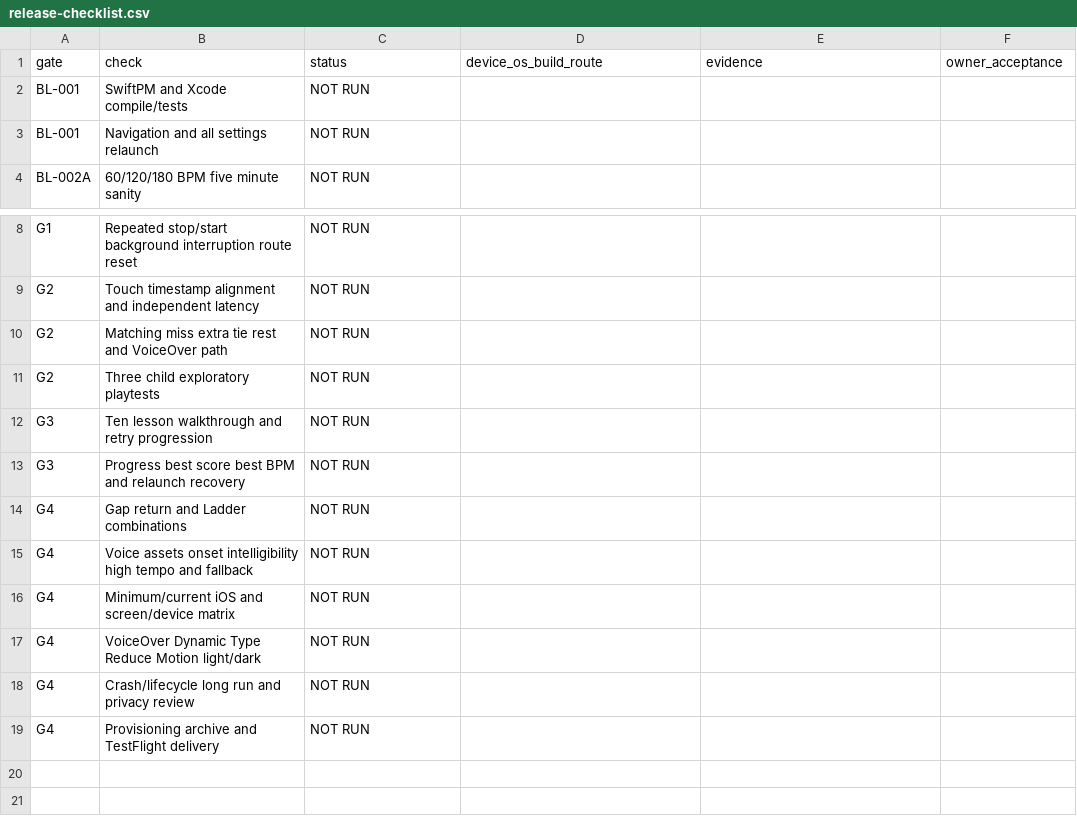
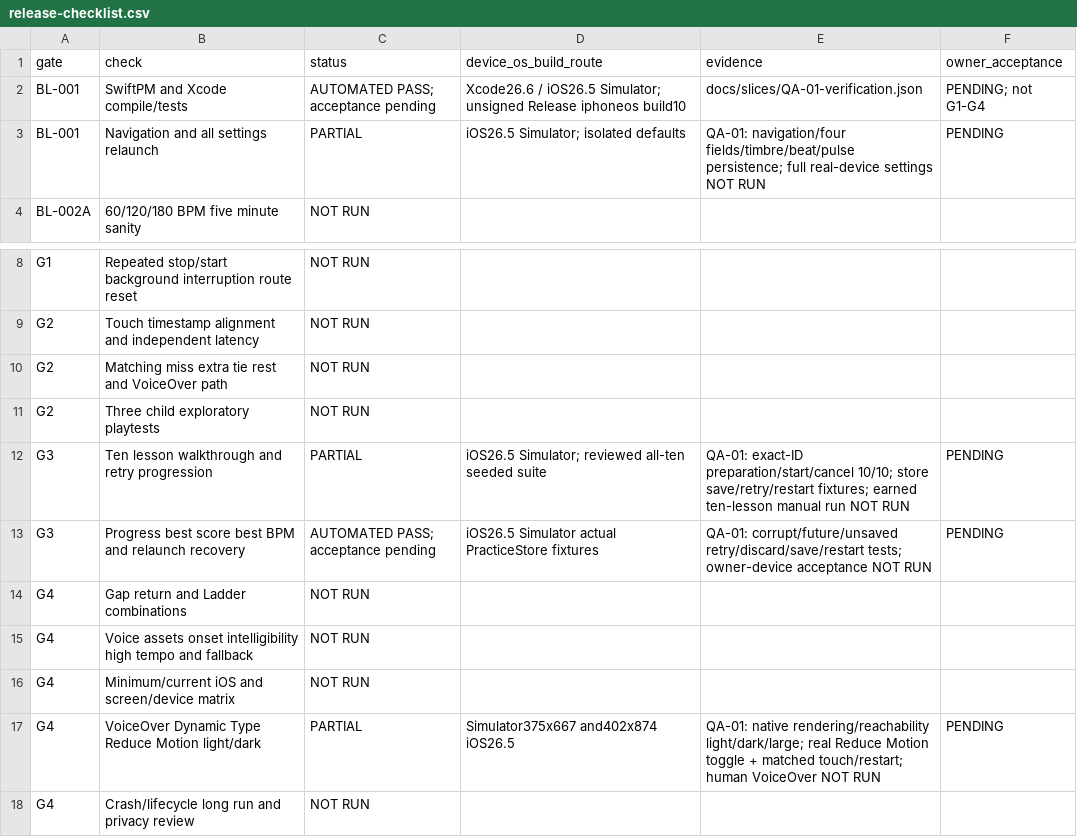
Before and after one commit to Gavin0099/BeatLab, a CSV file: docs/release-checklist.csv, drawn as a sheet; only a part is shown, gaps mark what is left out; the shorter side is filled out with more unchanged rows.

Commit message:
feat(ios): unify adventure UI and verify native lesson flows

```diff
--- a/docs/release-checklist.csv
+++ b/docs/release-checklist.csv
@@ -1,4 +1,4 @@
 gate,check,status,device_os_build_route,evidence,owner_acceptance
-BL-001,SwiftPM and Xcode compile/tests,NOT RUN,,,
-BL-001,Navigation and all settings relaunch,NOT RUN,,,
+BL-001,SwiftPM and Xcode compile/tests,AUTOMATED PASS; acceptance pending,Xcode26.6 / iOS26.5 Simulator; unsigned Release iphoneos build10,docs/slices/QA-01-verification.json,PENDING; not G1-G4
+BL-001,Navigation and all settings relaunch,PARTIAL,iOS26.5 Simulator; isolated defaults,QA-01: navigation/four fields/timbre/beat/pulse persistence; full real-device settings NOT RUN,PENDING
 BL-002A,60/120/180 BPM five minute sanity,NOT RUN,,,
@@ -11,4 +11,4 @@ G2,Matching miss extra tie rest and VoiceOver path,NOT RUN,,,
 G2,Three child exploratory playtests,NOT RUN,,,
-G3,Ten lesson walkthrough and retry progression,NOT RUN,,,
-G3,Progress best score best BPM and relaunch recovery,NOT RUN,,,
+G3,Ten lesson walkthrough and retry progression,PARTIAL,iOS26.5 Simulator; reviewed all-ten seeded suite,QA-01: exact-ID preparation/start/cancel 10/10; store save/retry/restart fixtures; earned ten-lesson manual run NOT RUN,PENDING
+G3,Progress best score best BPM and relaunch recovery,AUTOMATED PASS; acceptance pending,iOS26.5 Simulator actual PracticeStore fixtures,QA-01: corrupt/future/unsaved retry/discard/save/restart tests; owner-device acceptance NOT RUN,PENDING
 G4,Gap return and Ladder combinations,NOT RUN,,,
@@ -16,3 +16,3 @@ G4,Voice assets onset intelligibility high tempo and fallback,NOT RUN,,,
 G4,Minimum/current iOS and screen/device matrix,NOT RUN,,,
-G4,VoiceOver Dynamic Type Reduce Motion light/dark,NOT RUN,,,
+G4,VoiceOver Dynamic Type Reduce Motion light/dark,PARTIAL,Simulator375x667 and402x874 iOS26.5,QA-01: native rendering/reachability light/dark/large; real Reduce Motion toggle + matched touch/restart; human VoiceOver NOT RUN,PENDING
 G4,Crash/lifecycle long run and privacy review,NOT RUN,,,
```
Also changed, not shown: 53 other files.
